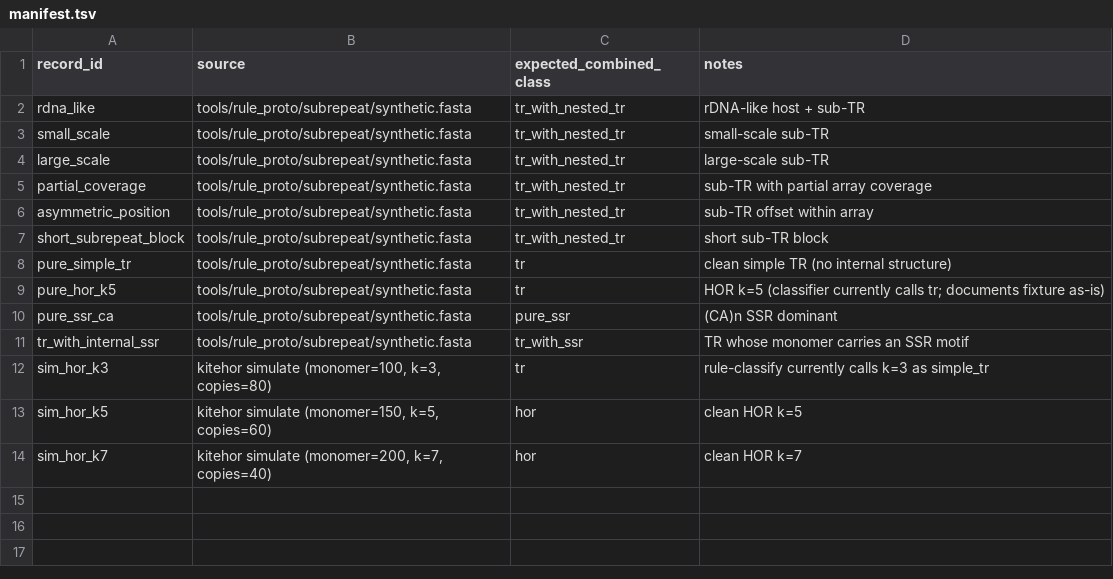
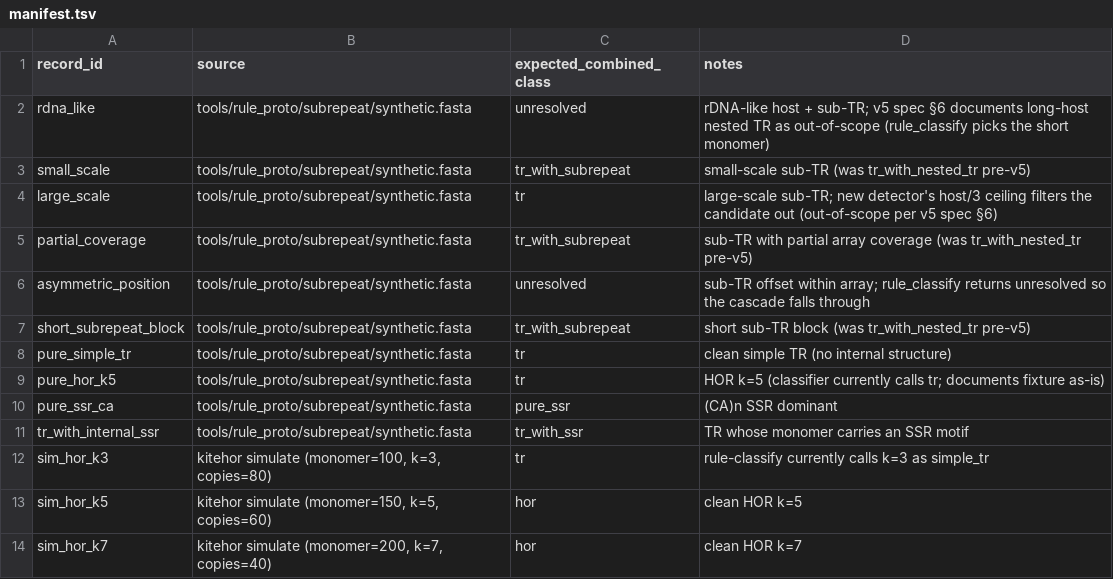
Before and after one commit to kavonrtep/kitehor, a TSV file: test_data/ci_corpus/manifest.tsv, drawn as a sheet.

```diff
--- a/test_data/ci_corpus/manifest.tsv
+++ b/test_data/ci_corpus/manifest.tsv
@@ -1,8 +1,8 @@
 record_id	source	expected_combined_class	notes
-rdna_like	tools/rule_proto/subrepeat/synthetic.fasta	tr_with_nested_tr	rDNA-like host + sub-TR
-small_scale	tools/rule_proto/subrepeat/synthetic.fasta	tr_with_nested_tr	small-scale sub-TR
-large_scale	tools/rule_proto/subrepeat/synthetic.fasta	tr_with_nested_tr	large-scale sub-TR
-partial_coverage	tools/rule_proto/subrepeat/synthetic.fasta	tr_with_nested_tr	sub-TR with partial array coverage
-asymmetric_position	tools/rule_proto/subrepeat/synthetic.fasta	tr_with_nested_tr	sub-TR offset within array
-short_subrepeat_block	tools/rule_proto/subrepeat/synthetic.fasta	tr_with_nested_tr	short sub-TR block
+rdna_like	tools/rule_proto/subrepeat/synthetic.fasta	unresolved	rDNA-like host + sub-TR; v5 spec §6 documents long-host nested TR as out-of-scope (rule_classify picks the short monomer)
+small_scale	tools/rule_proto/subrepeat/synthetic.fasta	tr_with_subrepeat	small-scale sub-TR (was tr_with_nested_tr pre-v5)
+large_scale	tools/rule_proto/subrepeat/synthetic.fasta	tr	large-scale sub-TR; new detector's host/3 ceiling filters the candidate out (out-of-scope per v5 spec §6)
+partial_coverage	tools/rule_proto/subrepeat/synthetic.fasta	tr_with_subrepeat	sub-TR with partial array coverage (was tr_with_nested_tr pre-v5)
+asymmetric_position	tools/rule_proto/subrepeat/synthetic.fasta	unresolved	sub-TR offset within array; rule_classify returns unresolved so the cascade falls through
+short_subrepeat_block	tools/rule_proto/subrepeat/synthetic.fasta	tr_with_subrepeat	short sub-TR block (was tr_with_nested_tr pre-v5)
 pure_simple_tr	tools/rule_proto/subrepeat/synthetic.fasta	tr	clean simple TR (no internal structure)
```
Also changed, not shown: 15 other files.
